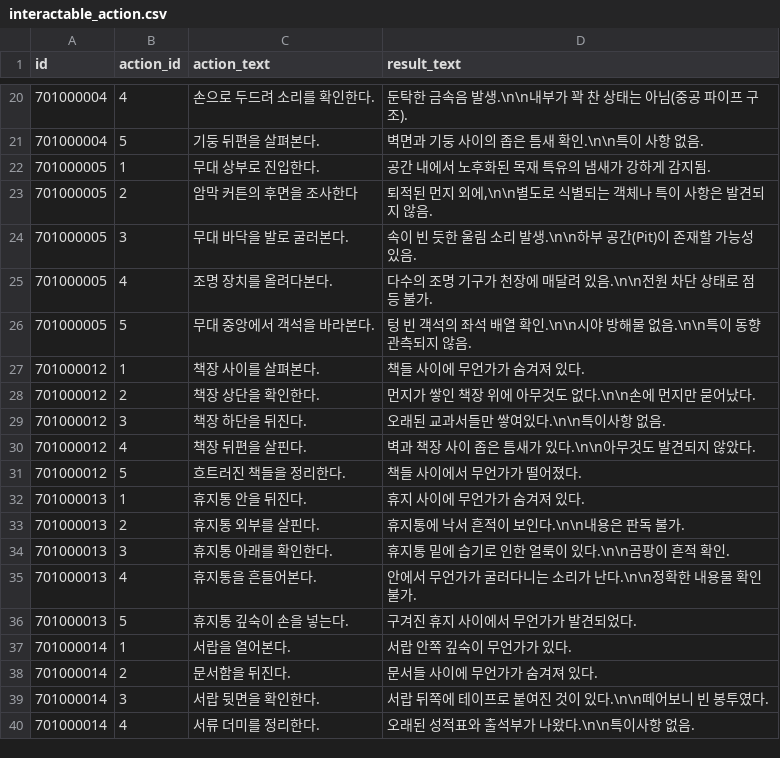
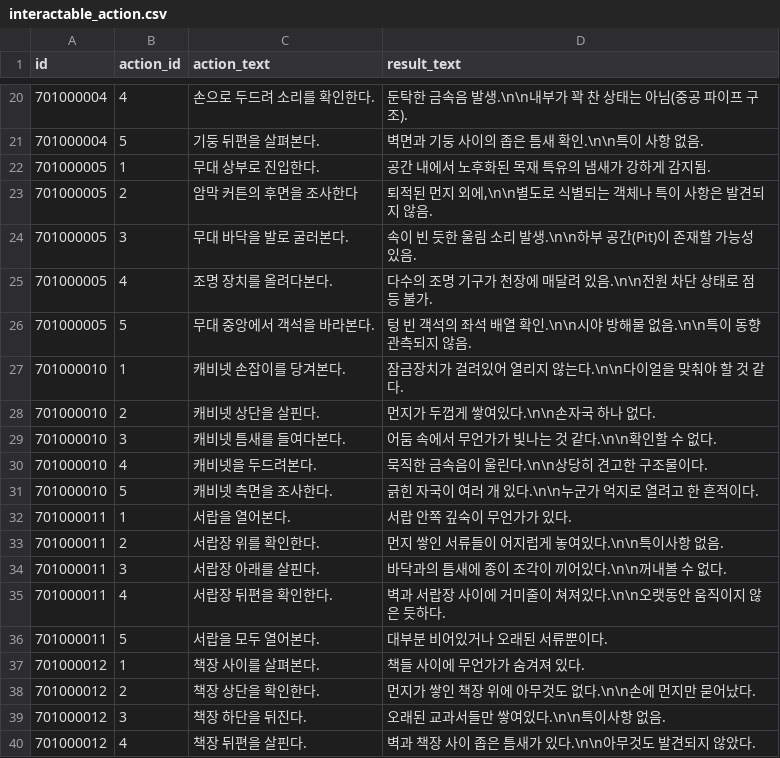
Before and after one commit to yjhan211/orbtail-server, a CSV file: network/Common/csv/interactable_action.csv, drawn as a sheet; only a part is shown, gaps mark what is left out; the shorter side is filled out with more unchanged rows; the diff names each change by its address in the sheet, - before the commit and + after, or states it on an @@ line.

```diff
--- a/network/Common/csv/interactable_action.csv
+++ b/network/Common/csv/interactable_action.csv
+row 27: 701000010 | 1 | 캐비넷 손잡이를 당겨본다. | 잠금장치가 걸려있어 열리지 않는다.\n\n다이얼을 맞춰야 할 것 같다.
+row 28: 701000010 | 2 | 캐비넷 상단을 살핀다. | 먼지가 두껍게 쌓여있다.\n\n손자국 하나 없다.
+row 29: 701000010 | 3 | 캐비넷 틈새를 들여다본다. | 어둠 속에서 무언가가 빛나는 것 같다.\n\n확인할 수 없다.
+row 30: 701000010 | 4 | 캐비넷을 두드려본다. | 묵직한 금속음이 울린다.\n\n상당히 견고한 구조물이다.
+row 31: 701000010 | 5 | 캐비넷 측면을 조사한다. | 긁힌 자국이 여러 개 있다.\n\n누군가 억지로 열려고 한 흔적이다.
+row 32: 701000011 | 1 | 서랍을 열어본다. | 서랍 안쪽 깊숙이 무언가가 있다.
+row 33: 701000011 | 2 | 서랍장 위를 확인한다. | 먼지 쌓인 서류들이 어지럽게 놓여있다.\n\n특이사항 없음.
+row 34: 701000011 | 3 | 서랍장 아래를 살핀다. | 바닥과의 틈새에 종이 조각이 끼어있다.\n\n꺼내볼 수 없다.
+row 35: 701000011 | 4 | 서랍장 뒤편을 확인한다. | 벽과 서랍장 사이에 거미줄이 쳐져있다.\n\n오랫동안 움직이지 않은 듯하다.
+row 36: 701000011 | 5 | 서랍을 모두 열어본다. | 대부분 비어있거나 오래된 서류뿐이다.
```
Also changed, not shown: network/Common/csv/exit_step.csv, 3 other files.
